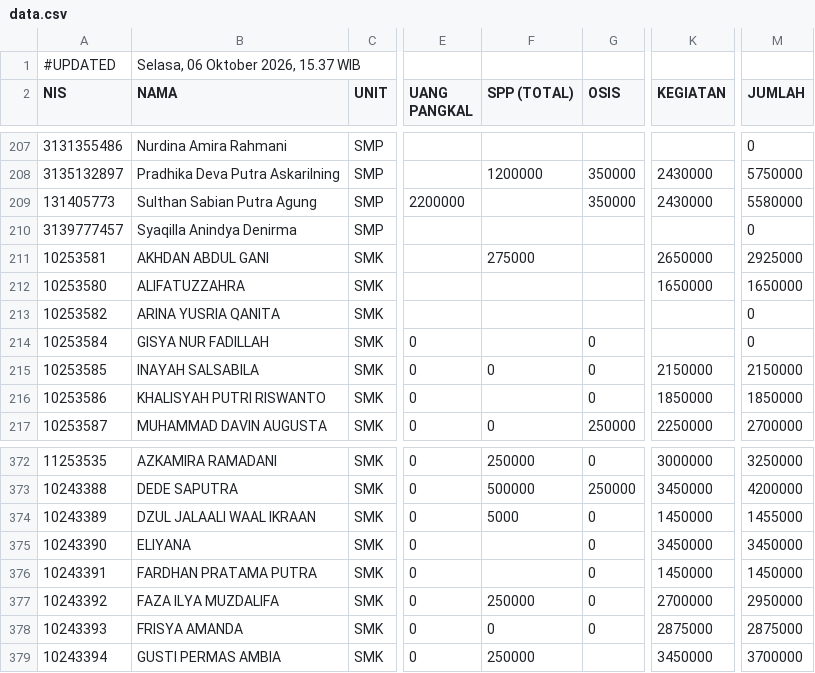
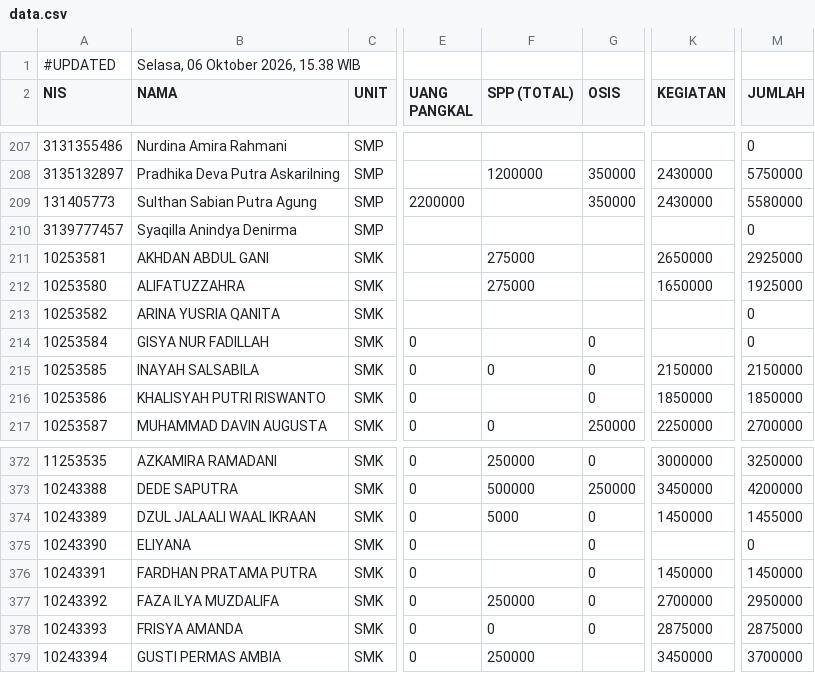
Before and after one commit to yayasanambadar/info-keuangan, a CSV file: data.csv, drawn as a sheet; only a part is shown, gaps mark what is left out; the diff names each change by its address in the sheet, - before the commit and + after, or states it on an @@ line.

Commit message:
Update data tagihan siswa — 6/10/2026, 15.38.00

```diff
--- a/data.csv
+++ b/data.csv
-B1 (NAMA): Selasa, 06 Oktober 2026, 15.37 WIB
+B1 (NAMA): Selasa, 06 Oktober 2026, 15.38 WIB
-F212 (SPP (TOTAL)): (empty)
+F212 (SPP (TOTAL)): 275000
-M212 (JUMLAH): 1650000
+M212 (JUMLAH): 1925000
-K375 (KEGIATAN): 3450000
+K375 (KEGIATAN): (empty)
-M375 (JUMLAH): 3450000
+M375 (JUMLAH): 0
```
